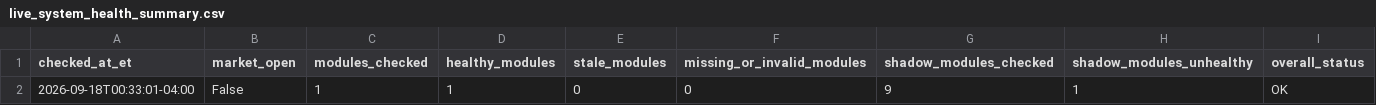
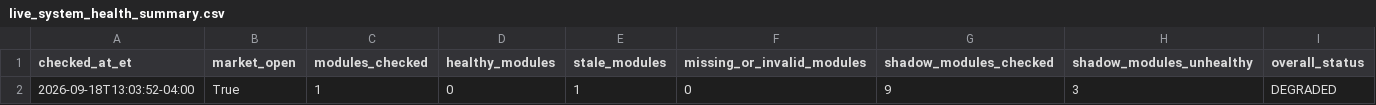
Before and after one commit to AmolBhosale1989/ai-market-scanner, a CSV file: dashboard-data/live_system_health_summary.csv, drawn as a sheet; removed rows and columns are numbered as before the commit, all else as after; the diff names each change by its address in the sheet, - before the commit and + after, or states it on an @@ line.

```diff
--- a/dashboard-data/live_system_health_summary.csv
+++ b/dashboard-data/live_system_health_summary.csv
-row 2: 2026-09-18T00:33:01-04:00 | False | 1 | 1 | 0 | 0 | 9 | 1 | OK
+row 2: 2026-09-18T13:03:52-04:00 | True | 1 | 0 | 1 | 0 | 9 | 3 | DEGRADED
```
Also changed, not shown: dashboard-data/broad_breakout_discovery.csv, dashboard-data/live_system_health.csv, 9 other files.
